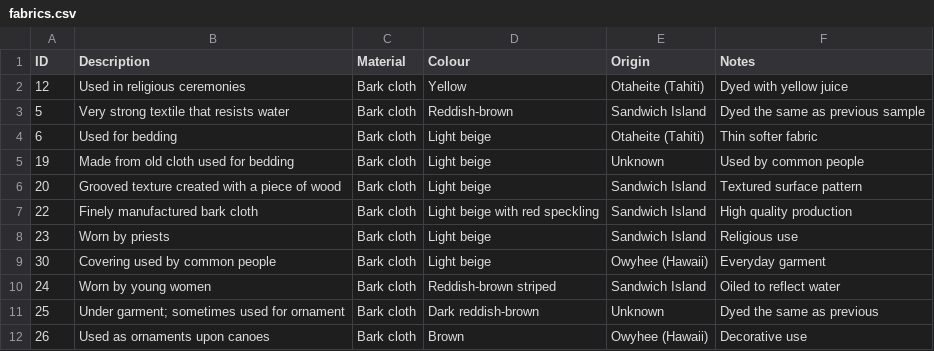
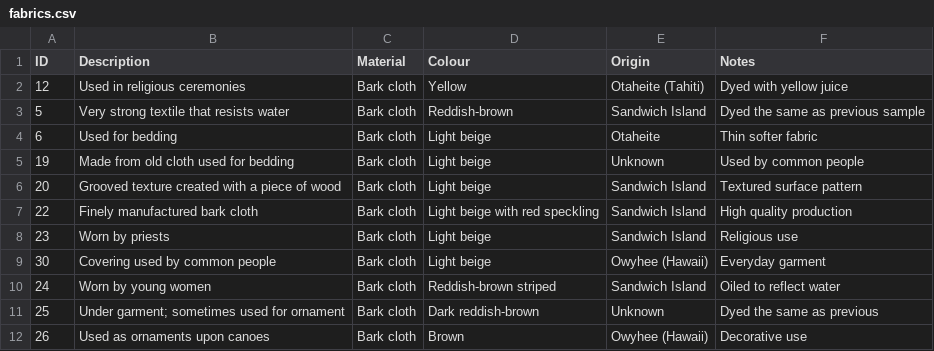
Before and after one commit to AlexMeiklejon/AI-for-A-H-B, a CSV file: data/fabrics.csv, drawn as a sheet; the diff names each change by its address in the sheet, - before the commit and + after, or states it on an @@ line.

```diff
--- a/data/fabrics.csv
+++ b/data/fabrics.csv
-E4 (Origin): Otaheite (Tahiti)
+E4 (Origin): Otaheite
```
Also changed, not shown: 1 other file.
